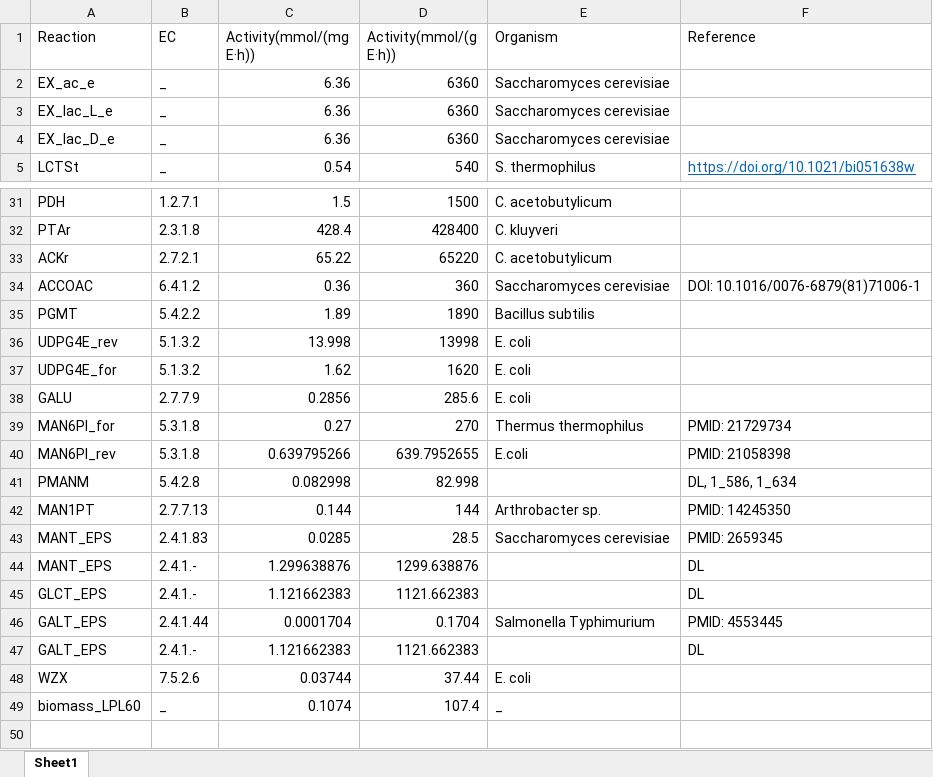
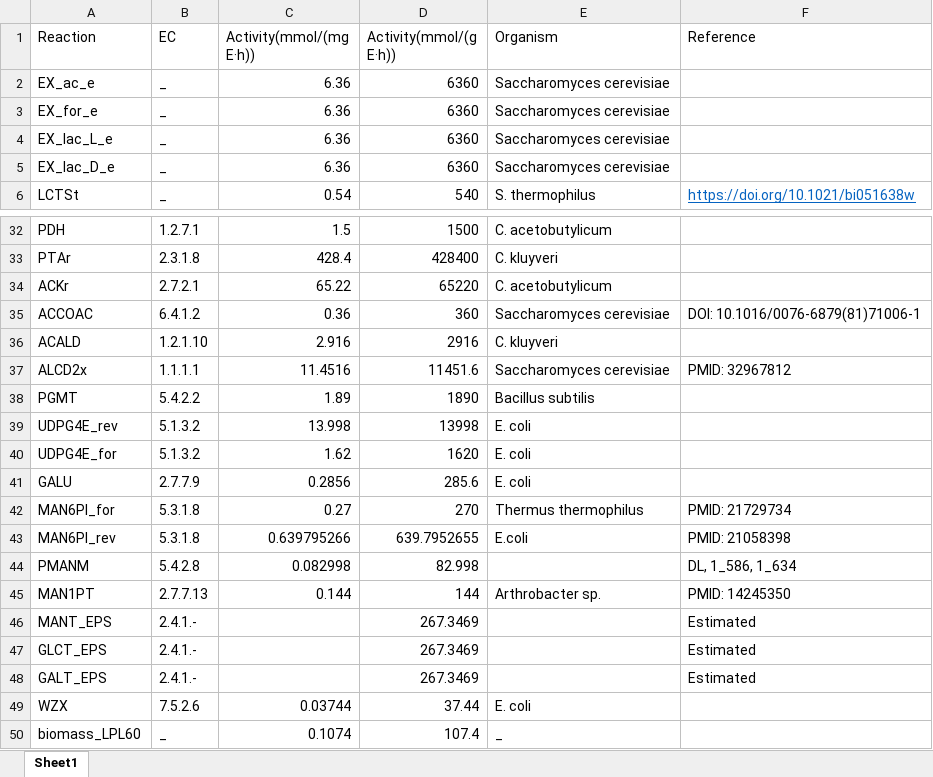
Before and after one commit to SizheQiu/LbPtEPS, an Excel workbook: data/GSMM_parameters/EnzActivity.xlsx, sheet Sheet1, drawn as a sheet; only a part is shown, gaps mark what is left out; values as stored, in another font and other column widths than the file's, no borders; removed rows and columns are numbered as before the commit, all else as after; the diff names each change by its address in the sheet, - before the commit and + after, or states it on an @@ line.

Commit message:
bug_in_GSMM_26032024

```diff
--- a/data/GSMM_parameters/EnzActivity.xlsx (sheet Sheet1)
+++ b/data/GSMM_parameters/EnzActivity.xlsx (sheet Sheet1)
+row 3: EX_for_e | _ | 6.36 | 6360 | Saccharomyces cerevisiae
+row 36: ACALD | 1.2.1.10 | 2.916 | 2916 | C. kluyveri
+row 37: ALCD2x | 1.1.1.1 | 11.4516 | 11451.6 | Saccharomyces cerevisiae | PMID: 32967812
-row 43: MANT_EPS | 2.4.1.83 | 0.0285 | 28.5 | Saccharomyces cerevisiae | PMID: 2659345
-C46 (Activity(mmol/(mg E·h))): 1.299638876
+C46 (Activity(mmol/(mg E·h))): (empty)
-D46 (Activity(mmol/(g E·h))): 1299.638876
+D46 (Activity(mmol/(g E·h))): 267.3469
-F46:F47 (Reference): DL
+F46:F47 (Reference): Estimated
-C47 (Activity(mmol/(mg E·h))): 1.121662383
+C47 (Activity(mmol/(mg E·h))): (empty)
-D47 (Activity(mmol/(g E·h))): 1121.662383
+D47 (Activity(mmol/(g E·h))): 267.3469
-row 46: GALT_EPS | 2.4.1.44 | 0.0001704 | 0.1704 | Salmonella Typhimurium | PMID: 4553445
-C48 (Activity(mmol/(mg E·h))): 1.121662383
+C48 (Activity(mmol/(mg E·h))): (empty)
-D48 (Activity(mmol/(g E·h))): 1121.662383
+D48 (Activity(mmol/(g E·h))): 267.3469
-F48 (Reference): DL
+F48 (Reference): Estimated
```
Also changed, not shown: formulas that keep their value, 14 other files.
